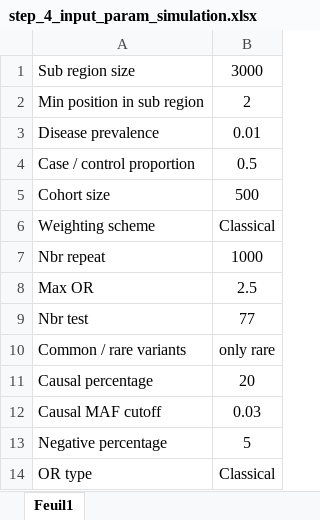
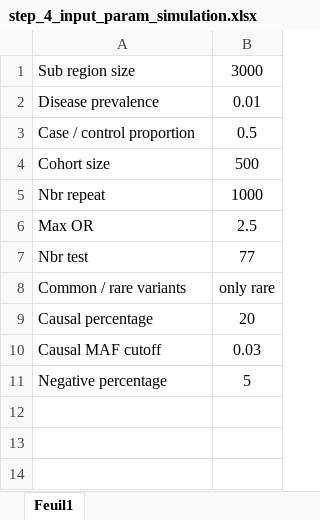
Before and after one commit to boutrys/excalibur_simulations, an Excel workbook: src/Preliminary test selection/Results/step_4_input_param_simulation.xlsx, sheet Feuil1, drawn as a sheet; values as stored, in another font and other column widths than the file's, no borders; the diff names each change by its address in the sheet, - before the commit and + after, or states it on an @@ line.

```diff
--- a/src/Preliminary test selection/Results/step_4_input_param_simulation.xlsx (sheet Feuil1)
+++ b/src/Preliminary test selection/Results/step_4_input_param_simulation.xlsx (sheet Feuil1)
-row 2: Min position in sub region | 2
-row 6: Weighting scheme | Classical
-row 14: OR type | Classical
```
Also changed, not shown: 41 other files.
